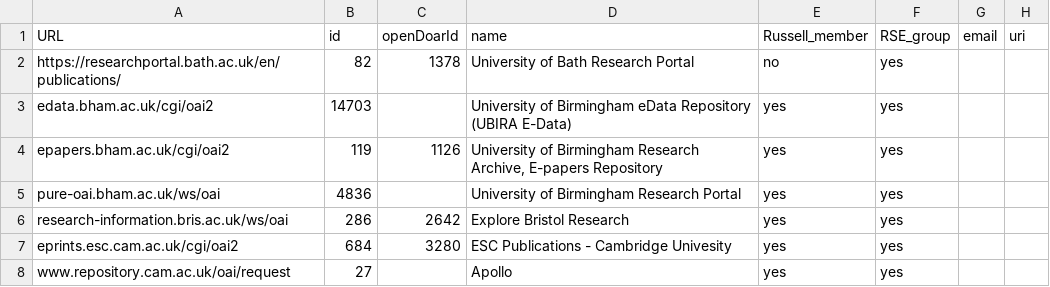
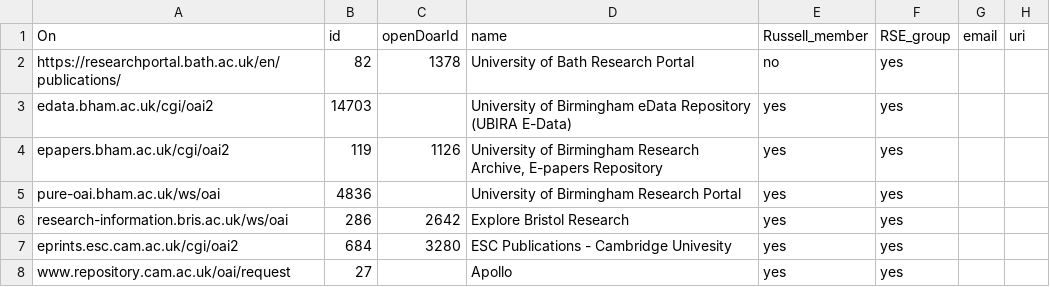
Before and after one commit to domhnallc/aspp, a CSV file: submission_dataset_release_v1.csv, drawn as a sheet; only a part is shown; the diff names each change by its address in the sheet, - before the commit and + after, or states it on an @@ line.

```diff
--- a/submission_dataset_release_v1.csv
+++ b/submission_dataset_release_v1.csv
-A1: URL
+A1: On
```
